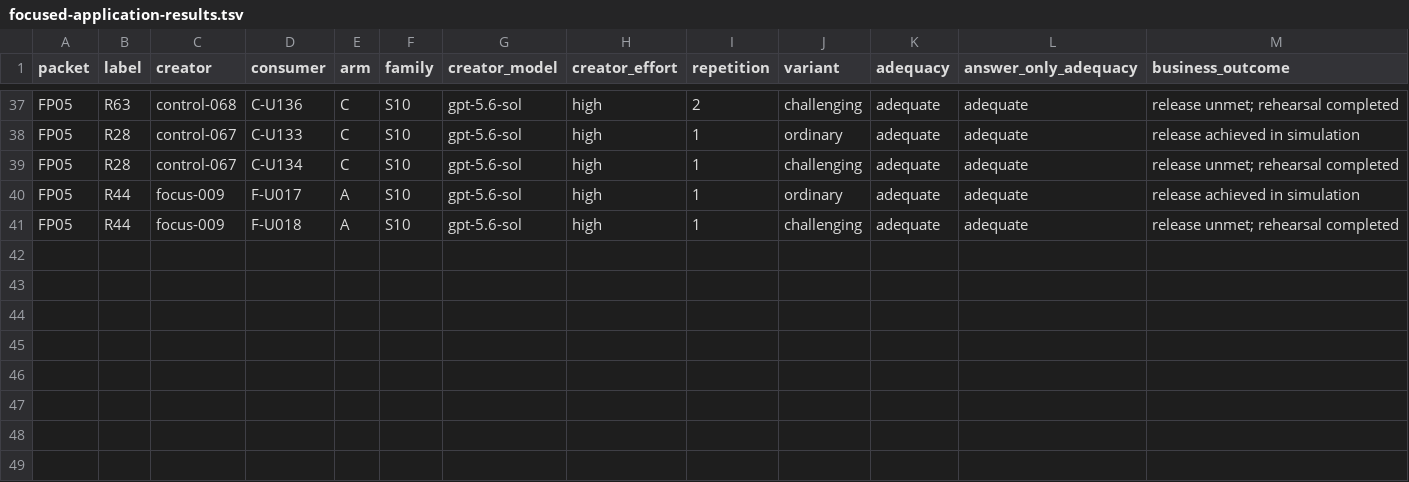
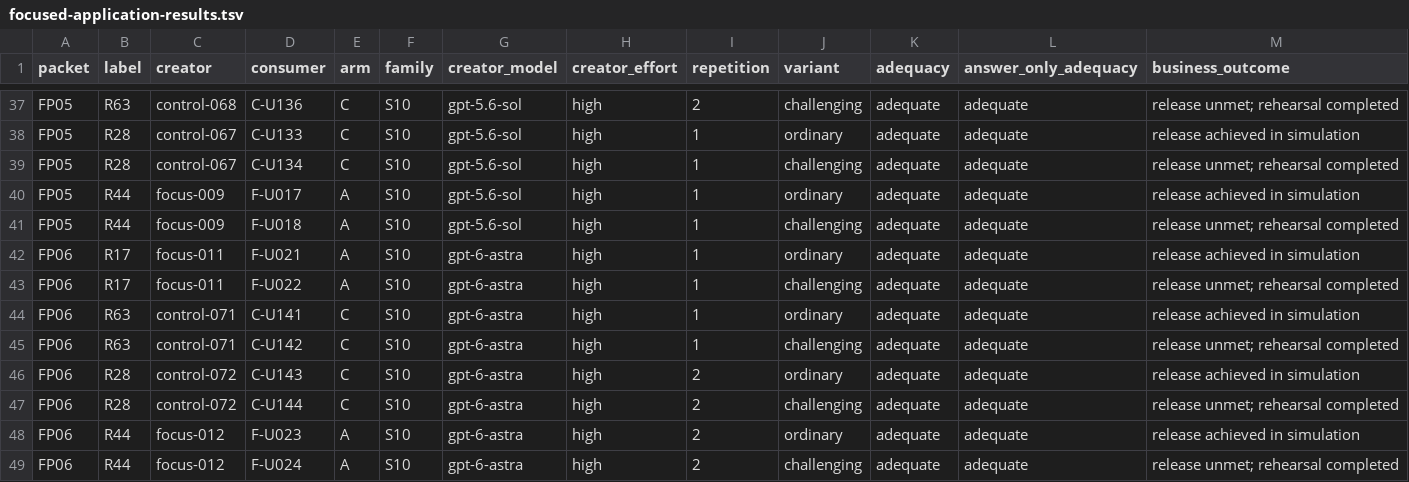
Before and after one commit to mashimashica/alps, a TSV file: assessment/v070/focused-application-results.tsv, drawn as a sheet; only a part is shown, gaps mark what is left out; rows hold the shown columns only; the diff names each change by its address in the sheet, - before the commit and + after, or states it on an @@ line.

Commit message:
assessment: complete focused comparison and publish actual report
Signed-off-by: Mashimashica <43808210+mashimashica@users.noreply.github.com>

```diff
--- a/assessment/v070/focused-application-results.tsv
+++ b/assessment/v070/focused-application-results.tsv
+row 42: FP06 | R17 | focus-011 | F-U021 | A | S10 | gpt-6-astra | high | 1 | ordinary | adequate | adequate | release achieved in simulation
+row 43: FP06 | R17 | focus-011 | F-U022 | A | S10 | gpt-6-astra | high | 1 | challenging | adequate | adequate | release unmet; rehearsal completed
+row 44: FP06 | R63 | control-071 | C-U141 | C | S10 | gpt-6-astra | high | 1 | ordinary | adequate | adequate | release achieved in simulation
+row 45: FP06 | R63 | control-071 | C-U142 | C | S10 | gpt-6-astra | high | 1 | challenging | adequate | adequate | release unmet; rehearsal completed
+row 46: FP06 | R28 | control-072 | C-U143 | C | S10 | gpt-6-astra | high | 2 | ordinary | adequate | adequate | release achieved in simulation
+row 47: FP06 | R28 | control-072 | C-U144 | C | S10 | gpt-6-astra | high | 2 | challenging | adequate | adequate | release unmet; rehearsal completed
+row 48: FP06 | R44 | focus-012 | F-U023 | A | S10 | gpt-6-astra | high | 2 | ordinary | adequate | adequate | release achieved in simulation
+row 49: FP06 | R44 | focus-012 | F-U024 | A | S10 | gpt-6-astra | high | 2 | challenging | adequate | adequate | release unmet; rehearsal completed
```
Also changed, not shown: assessment/v070/focused-grading-list.tsv, assessment/v070/focused-package-results.tsv, 21 other files.
